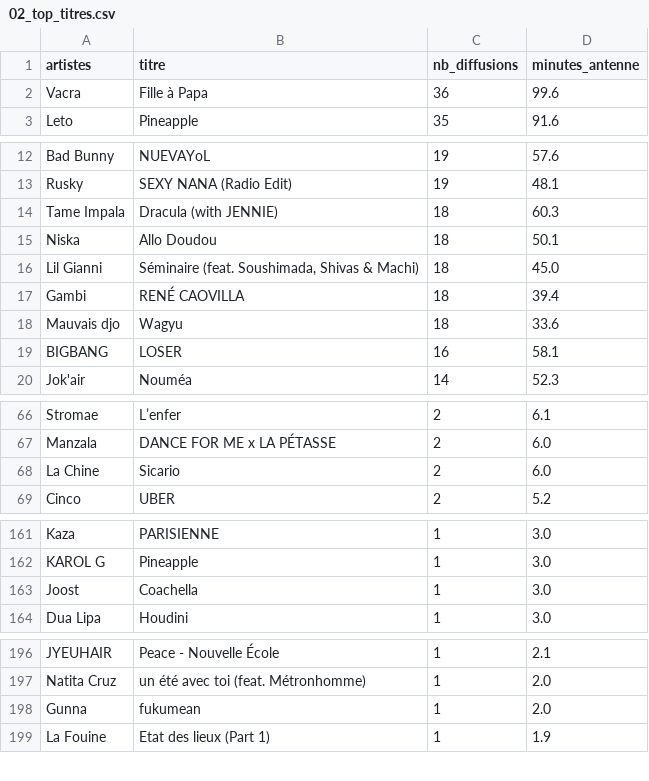
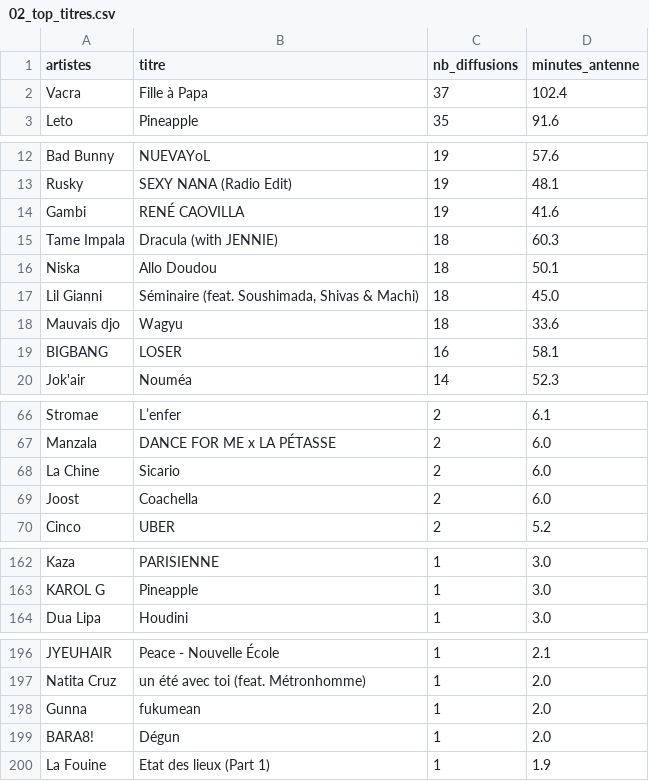
Before and after one commit to gunout/skyrock-monitor, a CSV file: resultats/02_top_titres.csv, drawn as a sheet; only a part is shown, gaps mark what is left out.

```diff
--- a/resultats/02_top_titres.csv
+++ b/resultats/02_top_titres.csv
@@ -1,3 +1,3 @@
 artistes,titre,nb_diffusions,minutes_antenne
-Vacra,Fille à Papa,36,99.6
+Vacra,Fille à Papa,37,102.4
 Leto,Pineapple,35,91.6
@@ -13,2 +13,3 @@ Bad Bunny,NUEVAYoL,19,57.6
 Rusky,SEXY NANA (Radio Edit),19,48.1
+Gambi,RENÉ CAOVILLA,19,41.6
 Tame Impala,Dracula (with JENNIE),18,60.3
@@ -16,3 +17,2 @@ Niska,Allo Doudou,18,50.1
 Lil Gianni,"Séminaire (feat. Soushimada, Shivas & Machi)",18,45.0
-Gambi,RENÉ CAOVILLA,18,39.4
 Mauvais djo,Wagyu,18,33.6
@@ -68,2 +68,3 @@ Manzala,DANCE FOR ME x LA PÉTASSE,2,6.0
 La Chine,Sicario,2,6.0
+Joost,Coachella,2,6.0
 Cinco,UBER,2,5.2
@@ -162,3 +163,2 @@ Kaza,PARISIENNE,1,3.0
 KAROL G,Pineapple,1,3.0
-Joost,Coachella,1,3.0
 Dua Lipa,Houdini,1,3.0
@@ -198,2 +198,3 @@ Natita Cruz,un été avec toi (feat. Métronhomme),1,2.0
 Gunna,fukumean,1,2.0
+BARA8!,Dégun,1,2.0
 La Fouine,Etat des lieux (Part 1),1,1.9
```
Also changed, not shown: resultats/01_top_artistes.csv, resultats/06_artistes_recurrents.csv, 15 other files.
